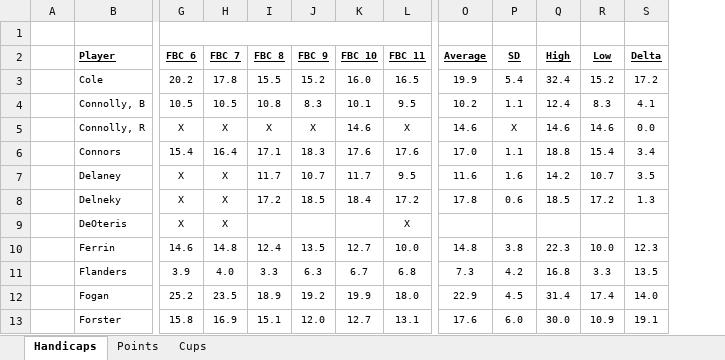
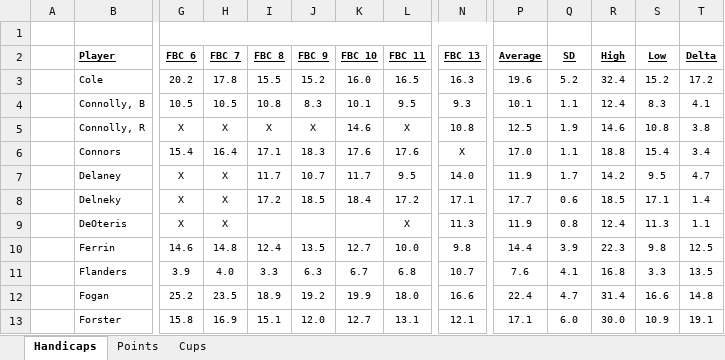
Before and after one commit to craighilts/fbc-data, an Excel workbook: Handicaps & Points (Historical).xlsx, sheet Handicaps, drawn as a sheet; only a part is shown, gaps mark what is left out; values as stored, in another font and other column widths than the file's, no borders; removed rows and columns are numbered as before the commit, all else as after; the diff covers the shown part only; the diff names each change by its address in the sheet, - before the commit and + after, or states it on an @@ line.

Commit message:
Add files via upload

```diff
--- a/Handicaps & Points (Historical).xlsx (sheet Handicaps)
+++ b/Handicaps & Points (Historical).xlsx (sheet Handicaps)
+column N (FBC 13), rows 3-13: 16.3 | 9.3 | 10.8 | X | 14.0 | 17.1 | 11.3 | 9.8 | 10.7 | 16.6 | 12.1
-G1:N1 merged
+G1:N1 merged
-P3 (Average): 19.9
+P3 (Average): 19.6
-Q3 (SD): 5.4
+Q3 (SD): 5.2
-P4 (Average): 10.2
+P4 (Average): 10.1
-P5 (Average): 14.6
+P5 (Average): 12.5
-Q5 (SD): X
+Q5 (SD): 1.9
-S5 (Low): 14.6
+S5 (Low): 10.8
-T5 (Delta): 0.0
+T5 (Delta): 3.8
-P7 (Average): 11.6
+P7 (Average): 11.9
-Q7 (SD): 1.6
+Q7 (SD): 1.7
-S7 (Low): 10.7
+S7 (Low): 9.5
-T7 (Delta): 3.5
+T7 (Delta): 4.7
-P8 (Average): 17.8
+P8 (Average): 17.7
-S8 (Low): 17.2
+S8 (Low): 17.1
-T8 (Delta): 1.3
+T8 (Delta): 1.4
-P9 (Average): (empty)
+P9 (Average): 11.9
-Q9 (SD): (empty)
+Q9 (SD): 0.8
-R9 (High): (empty)
+R9 (High): 12.4
-S9 (Low): (empty)
+S9 (Low): 11.3
-T9 (Delta): (empty)
+T9 (Delta): 1.1
-P10 (Average): 14.8
+P10 (Average): 14.4
-Q10 (SD): 3.8
+Q10 (SD): 3.9
-S10 (Low): 10.0
+S10 (Low): 9.8
-T10 (Delta): 12.3
+T10 (Delta): 12.5
-P11 (Average): 7.3
+P11 (Average): 7.6
-Q11 (SD): 4.2
+Q11 (SD): 4.1
-P12 (Average): 22.9
+P12 (Average): 22.4
-Q12 (SD): 4.5
+Q12 (SD): 4.7
-S12 (Low): 17.4
+S12 (Low): 16.6
-T12 (Delta): 14.0
+T12 (Delta): 14.8
-P13 (Average): 17.6
+P13 (Average): 17.1
```
Also changed, not shown: 46 edited cells elsewhere in this sheet, formulas that keep their value.
